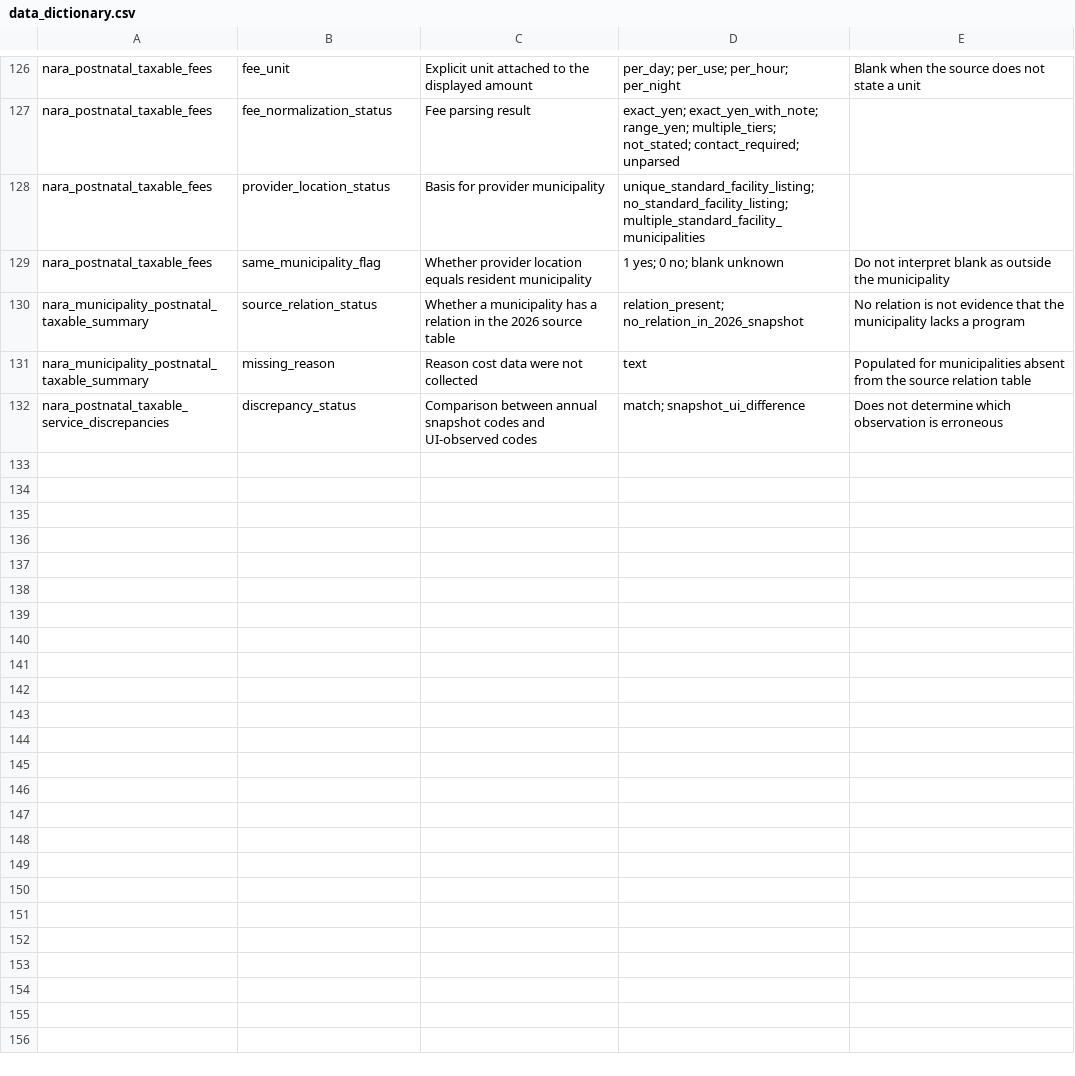
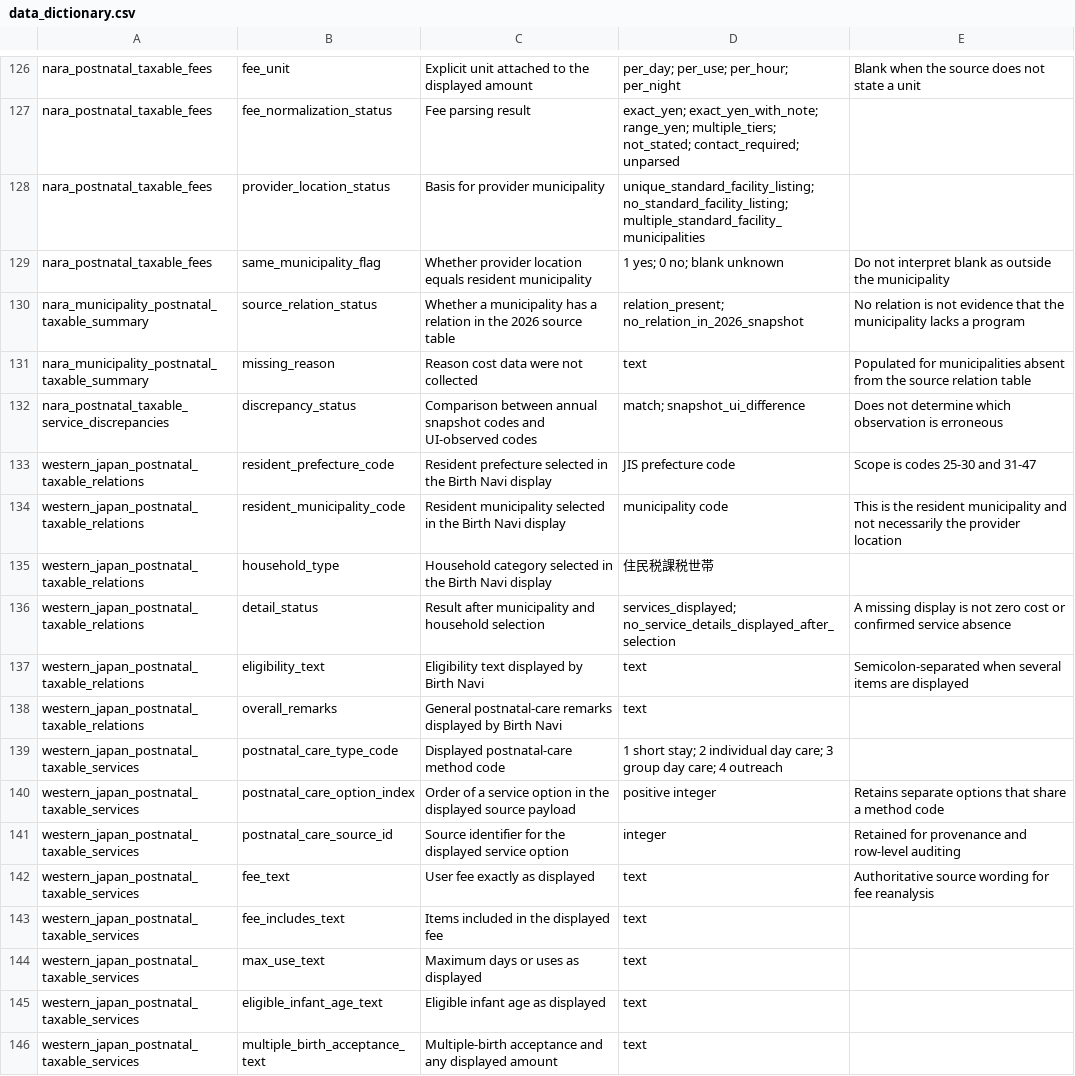
Before and after one commit to GISPHN/G-CHAM-Perinatal-Database, a CSV file: docs/data_dictionary.csv, drawn as a sheet; only a part is shown, gaps mark what is left out; the diff covers the shown part only; the diff names each change by its address in the sheet, - before the commit and + after, or states it on an @@ line.

Commit message:
Add Western Japan taxable postnatal fee data

```diff
--- a/docs/data_dictionary.csv
+++ b/docs/data_dictionary.csv
+row 133: western_japan_postnatal_taxable_relations | resident_prefecture_code | Resident prefecture selected in the Birth Navi display | JIS prefecture code | Scope is codes 25-30 and 31-47
+row 134: western_japan_postnatal_taxable_relations | resident_municipality_code | Resident municipality selected in the Birth Navi display | municipality code | This is the resident municipality and not necessarily the provider location
+row 135: western_japan_postnatal_taxable_relations | household_type | Household category selected in the Birth Navi display | 住民税課税世帯
+row 136: western_japan_postnatal_taxable_relations | detail_status | Result after municipality and household selection | services_displayed; no_service_details_displayed_after_selection | A missing display is not zero cost or confirmed service absence
+row 137: western_japan_postnatal_taxable_relations | eligibility_text | Eligibility text displayed by Birth Navi | text | Semicolon-separated when several items are displayed
+row 138: western_japan_postnatal_taxable_relations | overall_remarks | General postnatal-care remarks displayed by Birth Navi | text
+row 139: western_japan_postnatal_taxable_services | postnatal_care_type_code | Displayed postnatal-care method code | 1 short stay; 2 individual day care; 3 group day care; 4 outreach
+row 140: western_japan_postnatal_taxable_services | postnatal_care_option_index | Order of a service option in the displayed source payload | positive integer | Retains separate options that share a method code
+row 141: western_japan_postnatal_taxable_services | postnatal_care_source_id | Source identifier for the displayed service option | integer | Retained for provenance and row-level auditing
+row 142: western_japan_postnatal_taxable_services | fee_text | User fee exactly as displayed | text | Authoritative source wording for fee reanalysis
+row 143: western_japan_postnatal_taxable_services | fee_includes_text | Items included in the displayed fee | text
+row 144: western_japan_postnatal_taxable_services | max_use_text | Maximum days or uses as displayed | text
+row 145: western_japan_postnatal_taxable_services | eligible_infant_age_text | Eligible infant age as displayed | text
+row 146: western_japan_postnatal_taxable_services | multiple_birth_acceptance_text | Multiple-birth acceptance and any displayed amount | text
```
Also changed, not shown: 13 added rows elsewhere in this file, 10 other files.
